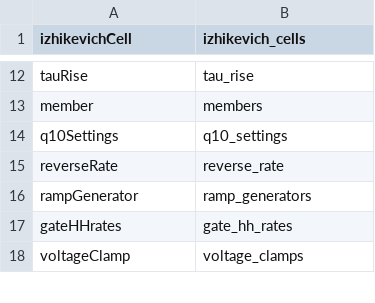
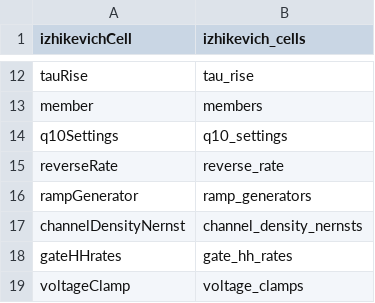
Before and after one commit to NeuralEnsemble/libNeuroML, a CSV file: neuroml/nml/changed_names.csv, drawn as a sheet; only a part is shown, gaps mark what is left out.

```diff
--- a/neuroml/nml/changed_names.csv
+++ b/neuroml/nml/changed_names.csv
@@ -16,2 +16,3 @@ reverseRate,reverse_rate
 rampGenerator,ramp_generators
+channelDensityNernst,channel_density_nernsts
 gateHHrates,gate_hh_rates
```
Also changed, not shown: neuroml/nml/name_table.csv, 2 other files.
